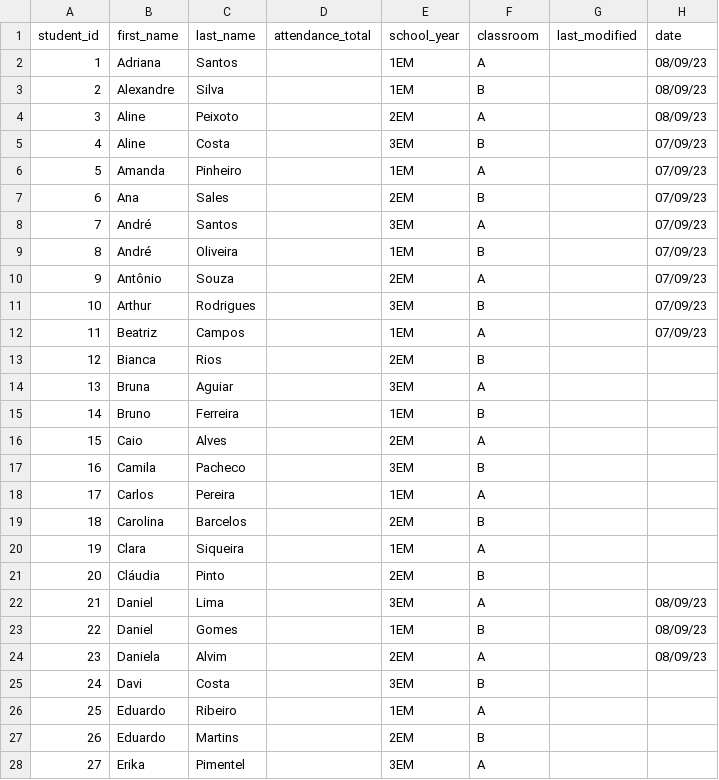
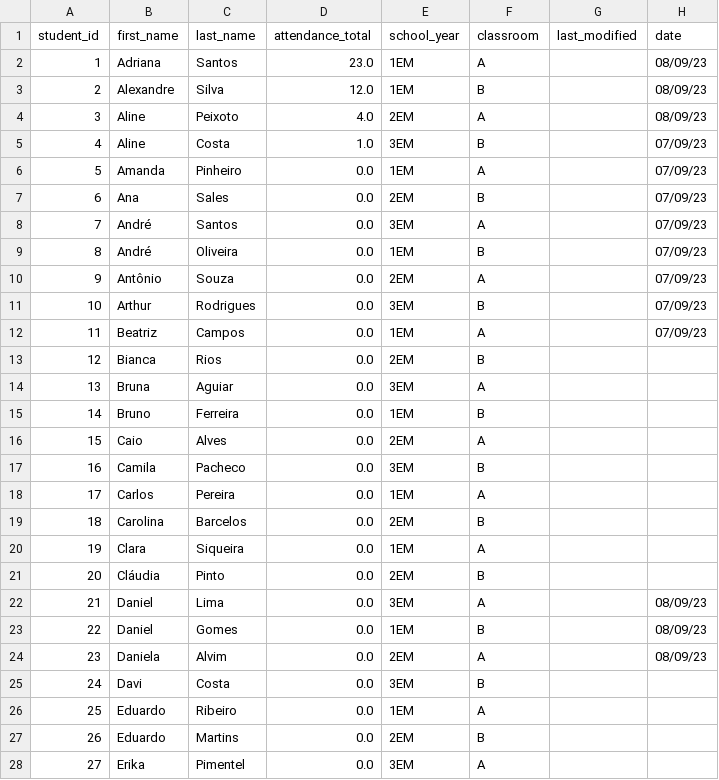
Before and after one commit to lucabattesini/Call-system, a CSV file: call_list_students_utf-8.csv, drawn as a sheet; only a part is shown; the diff covers the shown part only.

```diff
--- a/call_list_students_utf-8.csv
+++ b/call_list_students_utf-8.csv
@@ -1,28 +1,28 @@
 student_id,first_name,last_name,attendance_total,school_year,classroom,last_modified,date
-1,Adriana,Santos,,1EM,A,,08/09/23
-2,Alexandre,Silva,,1EM,B,,08/09/23
-3,Aline,Peixoto,,2EM,A,,08/09/23
-4,Aline,Costa,,3EM,B,,07/09/23
-5,Amanda,Pinheiro,,1EM,A,,07/09/23
-6,Ana,Sales,,2EM,B,,07/09/23
-7,André,Santos,,3EM,A,,07/09/23
-8,André,Oliveira,,1EM,B,,07/09/23
-9,Antônio,Souza,,2EM,A,,07/09/23
-10,Arthur,Rodrigues,,3EM,B,,07/09/23
-11,Beatriz,Campos,,1EM,A,,07/09/23
-12,Bianca,Rios,,2EM,B,,
-13,Bruna,Aguiar,,3EM,A,,
-14,Bruno,Ferreira,,1EM,B,,
-15,Caio,Alves,,2EM,A,,
-16,Camila,Pacheco,,3EM,B,,
-17,Carlos,Pereira,,1EM,A,,
-18,Carolina,Barcelos,,2EM,B,,
-19,Clara,Siqueira,,1EM,A,,
-20,Cláudia,Pinto,,2EM,B,,
-21,Daniel,Lima,,3EM,A,,08/09/23
-22,Daniel,Gomes,,1EM,B,,08/09/23
-23,Daniela,Alvim,,2EM,A,,08/09/23
-24,Davi,Costa,,3EM,B,,
-25,Eduardo,Ribeiro,,1EM,A,,
-26,Eduardo,Martins,,2EM,B,,
-27,Erika,Pimentel,,3EM,A,,
+1,Adriana,Santos,23.0,1EM,A,,08/09/23
+2,Alexandre,Silva,12.0,1EM,B,,08/09/23
+3,Aline,Peixoto,4.0,2EM,A,,08/09/23
+4,Aline,Costa,1.0,3EM,B,,07/09/23
+5,Amanda,Pinheiro,0.0,1EM,A,,07/09/23
+6,Ana,Sales,0.0,2EM,B,,07/09/23
+7,André,Santos,0.0,3EM,A,,07/09/23
+8,André,Oliveira,0.0,1EM,B,,07/09/23
+9,Antônio,Souza,0.0,2EM,A,,07/09/23
+10,Arthur,Rodrigues,0.0,3EM,B,,07/09/23
+11,Beatriz,Campos,0.0,1EM,A,,07/09/23
+12,Bianca,Rios,0.0,2EM,B,,
+13,Bruna,Aguiar,0.0,3EM,A,,
+14,Bruno,Ferreira,0.0,1EM,B,,
+15,Caio,Alves,0.0,2EM,A,,
+16,Camila,Pacheco,0.0,3EM,B,,
+17,Carlos,Pereira,0.0,1EM,A,,
+18,Carolina,Barcelos,0.0,2EM,B,,
+19,Clara,Siqueira,0.0,1EM,A,,
+20,Cláudia,Pinto,0.0,2EM,B,,
+21,Daniel,Lima,0.0,3EM,A,,08/09/23
+22,Daniel,Gomes,0.0,1EM,B,,08/09/23
+23,Daniela,Alvim,0.0,2EM,A,,08/09/23
+24,Davi,Costa,0.0,3EM,B,,
+25,Eduardo,Ribeiro,0.0,1EM,A,,
+26,Eduardo,Martins,0.0,2EM,B,,
+27,Erika,Pimentel,0.0,3EM,A,,
```
Also changed, not shown: 73 edited cells elsewhere in this file, attendance_table.csv, 1 other file.
